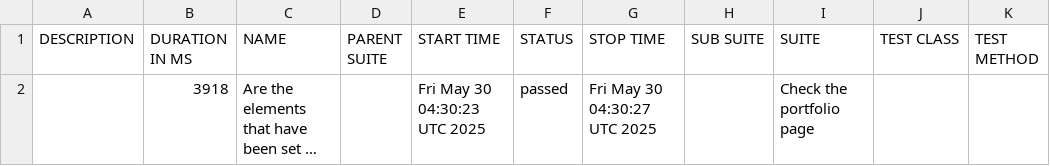
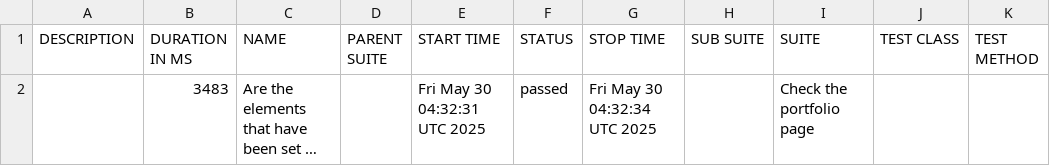
Before and after one commit to suryana-code/MyPortfolio-CICD, a CSV file: data/suites.csv, drawn as a sheet; long unchanged cells end in …; the diff names each change by its address in the sheet, - before the commit and + after, or states it on an @@ line.

```diff
--- a/data/suites.csv
+++ b/data/suites.csv
-B2 (DURATION IN MS): 3918
+B2 (DURATION IN MS): 3483
-E2 (START TIME): Fri May 30 04:30:23 UTC 2025
+E2 (START TIME): Fri May 30 04:32:31 UTC 2025
-G2 (STOP TIME): Fri May 30 04:30:27 UTC 2025
+G2 (STOP TIME): Fri May 30 04:32:34 UTC 2025
```
Also changed, not shown: 16 other files.
